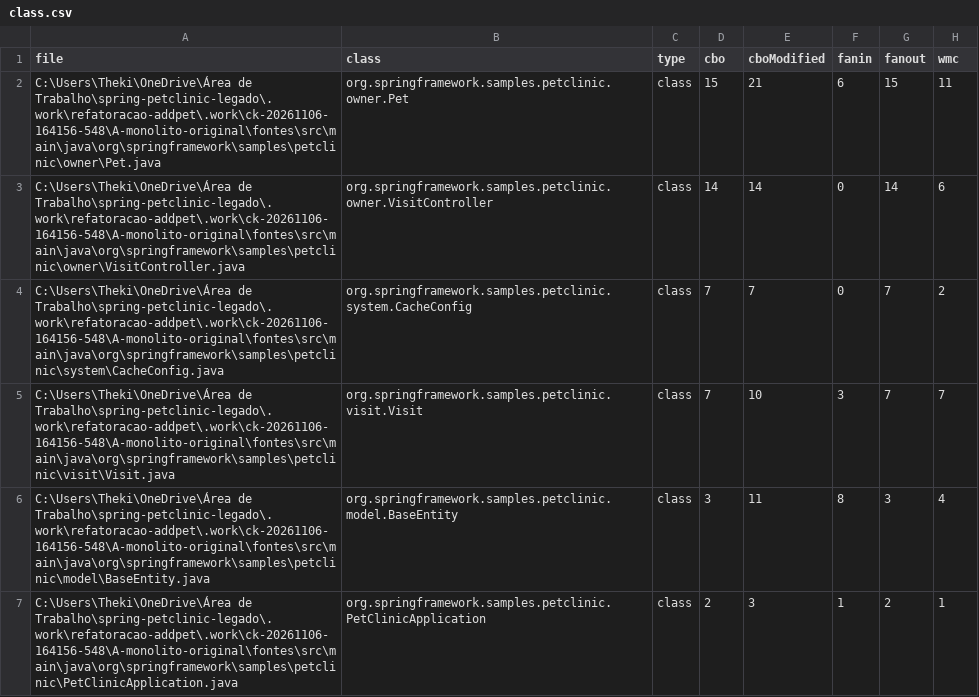
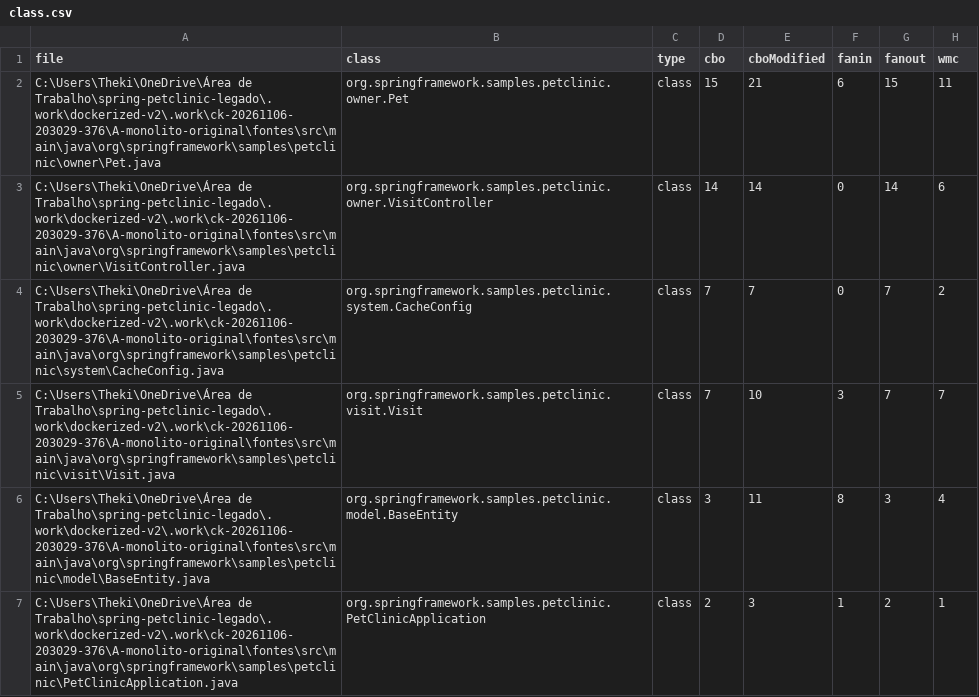
Before and after one commit to pepepedrinho/TCC2-Spring-PetClinic-Legacy, a CSV file: docs/metricas/A-monolito-original/class.csv, drawn as a sheet; only a part is shown; the diff covers the shown part only; the diff names each change by its address in the sheet, - before the commit and + after, or states it on an @@ line.

```diff
--- a/docs/metricas/A-monolito-original/class.csv
+++ b/docs/metricas/A-monolito-original/class.csv
-A2 (file): C:\Users\Theki\OneDrive\Área de Trabalho\spring-petclinic-legado\.work\refatoracao-addpet\.work\ck-20261106-164156-548\A-monolito-original\fontes\src\main\java\org\springframework\samples\petclinic\owner\Pet.java
+A2 (file): C:\Users\Theki\OneDrive\Área de Trabalho\spring-petclinic-legado\.work\dockerized-v2\.work\ck-20261106-203029-376\A-monolito-original\fontes\src\main\java\org\springframework\samples\petclinic\owner\Pet.java
-A3 (file): C:\Users\Theki\OneDrive\Área de Trabalho\spring-petclinic-legado\.work\refatoracao-addpet\.work\ck-20261106-164156-548\A-monolito-original\fontes\src\main\java\org\springframework\samples\petclinic\owner\VisitController.java
+A3 (file): C:\Users\Theki\OneDrive\Área de Trabalho\spring-petclinic-legado\.work\dockerized-v2\.work\ck-20261106-203029-376\A-monolito-original\fontes\src\main\java\org\springframework\samples\petclinic\owner\VisitController.java
-A4 (file): C:\Users\Theki\OneDrive\Área de Trabalho\spring-petclinic-legado\.work\refatoracao-addpet\.work\ck-20261106-164156-548\A-monolito-original\fontes\src\main\java\org\springframework\samples\petclinic\system\CacheConfig.java
+A4 (file): C:\Users\Theki\OneDrive\Área de Trabalho\spring-petclinic-legado\.work\dockerized-v2\.work\ck-20261106-203029-376\A-monolito-original\fontes\src\main\java\org\springframework\samples\petclinic\system\CacheConfig.java
-A5 (file): C:\Users\Theki\OneDrive\Área de Trabalho\spring-petclinic-legado\.work\refatoracao-addpet\.work\ck-20261106-164156-548\A-monolito-original\fontes\src\main\java\org\springframework\samples\petclinic\visit\Visit.java
+A5 (file): C:\Users\Theki\OneDrive\Área de Trabalho\spring-petclinic-legado\.work\dockerized-v2\.work\ck-20261106-203029-376\A-monolito-original\fontes\src\main\java\org\springframework\samples\petclinic\visit\Visit.java
-A6 (file): C:\Users\Theki\OneDrive\Área de Trabalho\spring-petclinic-legado\.work\refatoracao-addpet\.work\ck-20261106-164156-548\A-monolito-original\fontes\src\main\java\org\springframework\samples\petclinic\model\BaseEntity.java
+A6 (file): C:\Users\Theki\OneDrive\Área de Trabalho\spring-petclinic-legado\.work\dockerized-v2\.work\ck-20261106-203029-376\A-monolito-original\fontes\src\main\java\org\springframework\samples\petclinic\model\BaseEntity.java
-A7 (file): C:\Users\Theki\OneDrive\Área de Trabalho\spring-petclinic-legado\.work\refatoracao-addpet\.work\ck-20261106-164156-548\A-monolito-original\fontes\src\main\java\org\springframework\samples\petclinic\PetClinicApplication.java
+A7 (file): C:\Users\Theki\OneDrive\Área de Trabalho\spring-petclinic-legado\.work\dockerized-v2\.work\ck-20261106-203029-376\A-monolito-original\fontes\src\main\java\org\springframework\samples\petclinic\PetClinicApplication.java
```
Also changed, not shown: 18 edited cells elsewhere in this file, docs/metricas/A-monolito-original/method.csv, docs/metricas/B-monolito-adaptado/class.csv, 22 other files.
